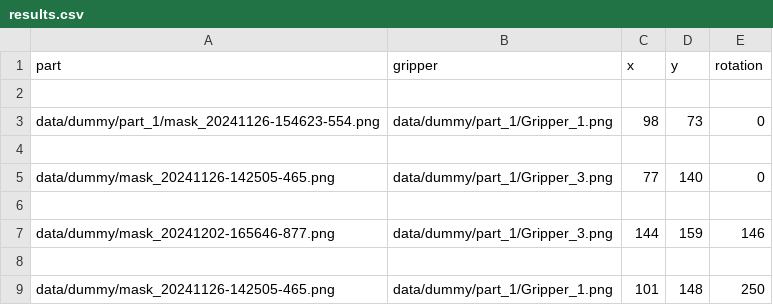
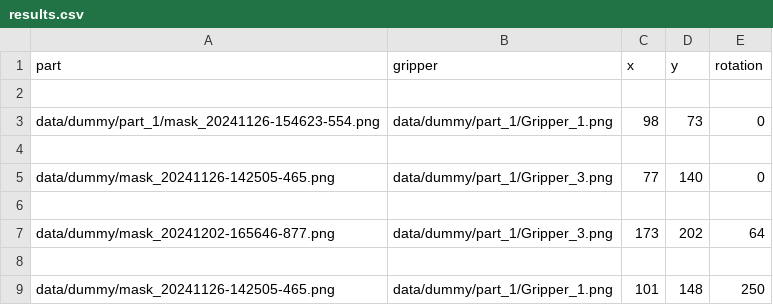
Before and after one commit to EmiliaWiehe/Hackathon24, a CSV file: solution/results.csv, drawn as a sheet.

```diff
--- a/solution/results.csv
+++ b/solution/results.csv
@@ -6,3 +6,3 @@ data/dummy/mask_20241126-142505-465.png,data/dummy/part_1/Gripper_3.png,77,140,0
 
-data/dummy/mask_20241202-165646-877.png,data/dummy/part_1/Gripper_3.png,144,159,146
+data/dummy/mask_20241202-165646-877.png,data/dummy/part_1/Gripper_3.png,173,202,64
 
```
Also changed, not shown: 7 other files.
